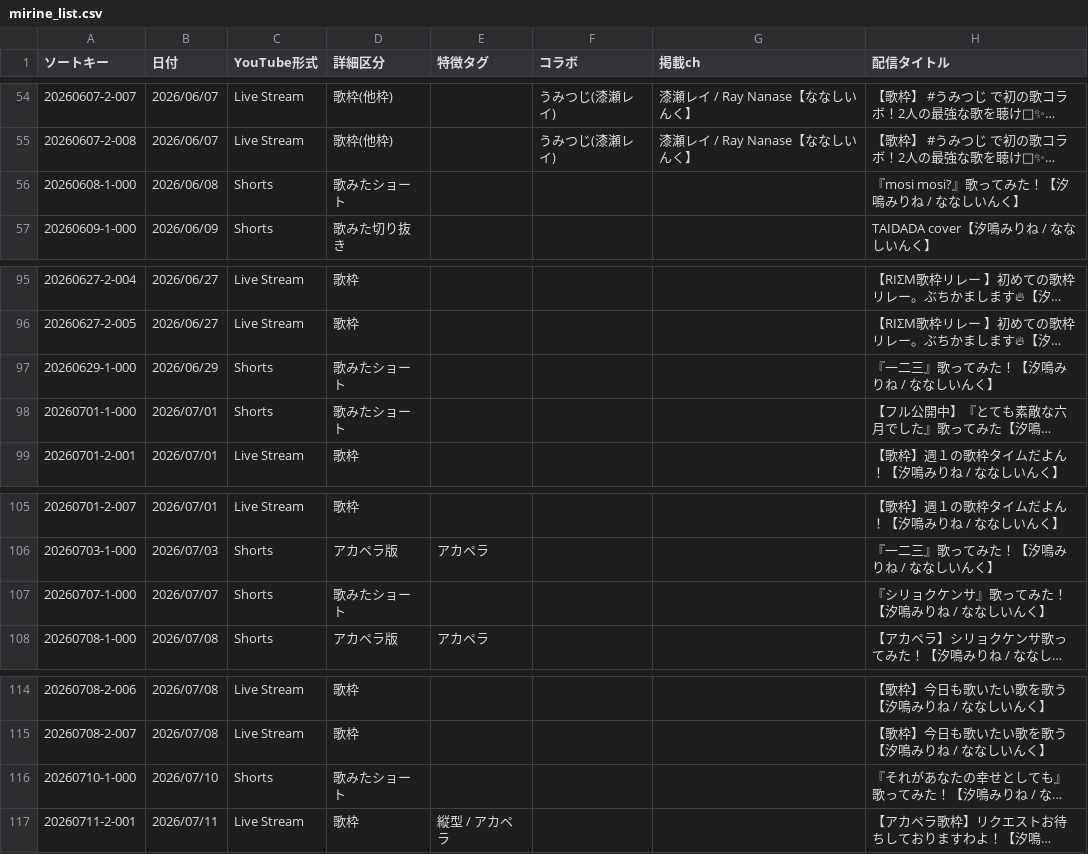
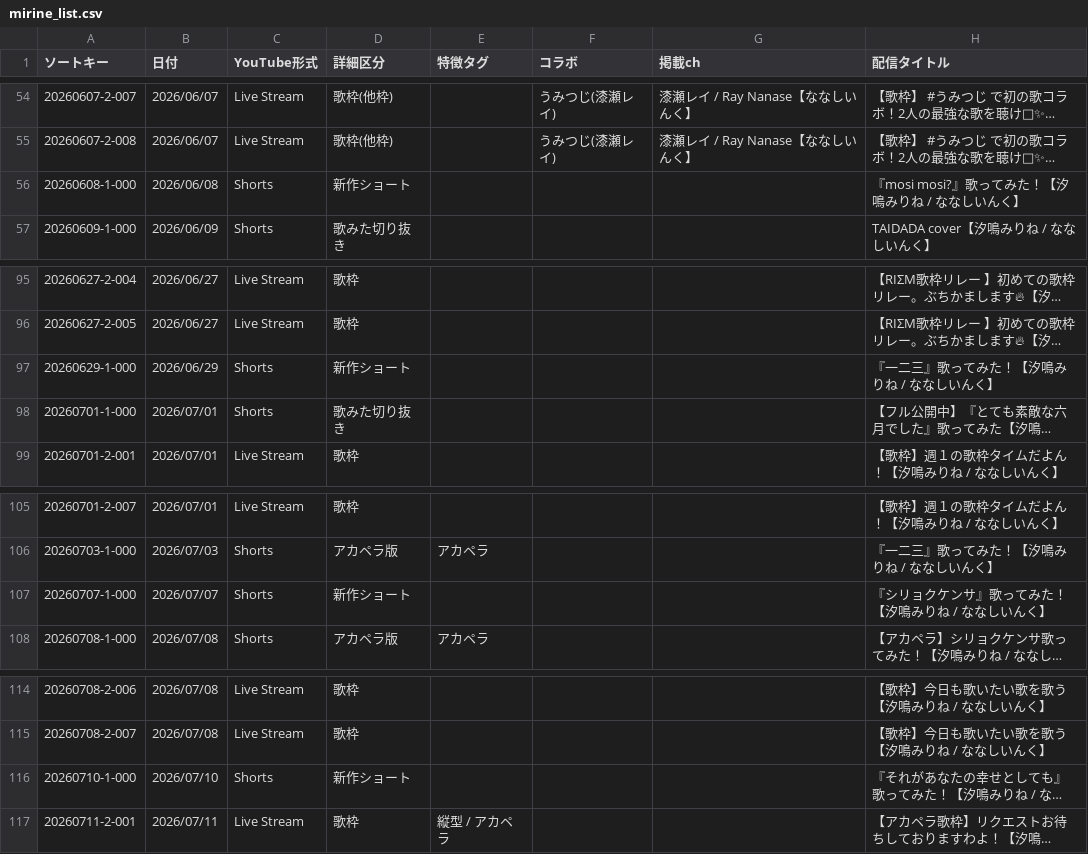
Before and after one commit to pollux1246/mirine-song-list, a CSV file: mirine_list.csv, drawn as a sheet; only a part is shown, gaps mark what is left out; long unchanged cells end in …; the diff covers the shown part only; the diff names each change by its address in the sheet, - before the commit and + after, or states it on an @@ line.

```diff
--- a/mirine_list.csv
+++ b/mirine_list.csv
-D56 (詳細区分): 歌みたショート
+D56 (詳細区分): 新作ショート
-D97 (詳細区分): 歌みたショート
+D97 (詳細区分): 新作ショート
-D98 (詳細区分): 歌みたショート
+D98 (詳細区分): 歌みた切り抜き
-D107 (詳細区分): 歌みたショート
+D107 (詳細区分): 新作ショート
-D116 (詳細区分): 歌みたショート
+D116 (詳細区分): 新作ショート
```
Also changed, not shown: 10 edited cells elsewhere in this file, 2 other files.
